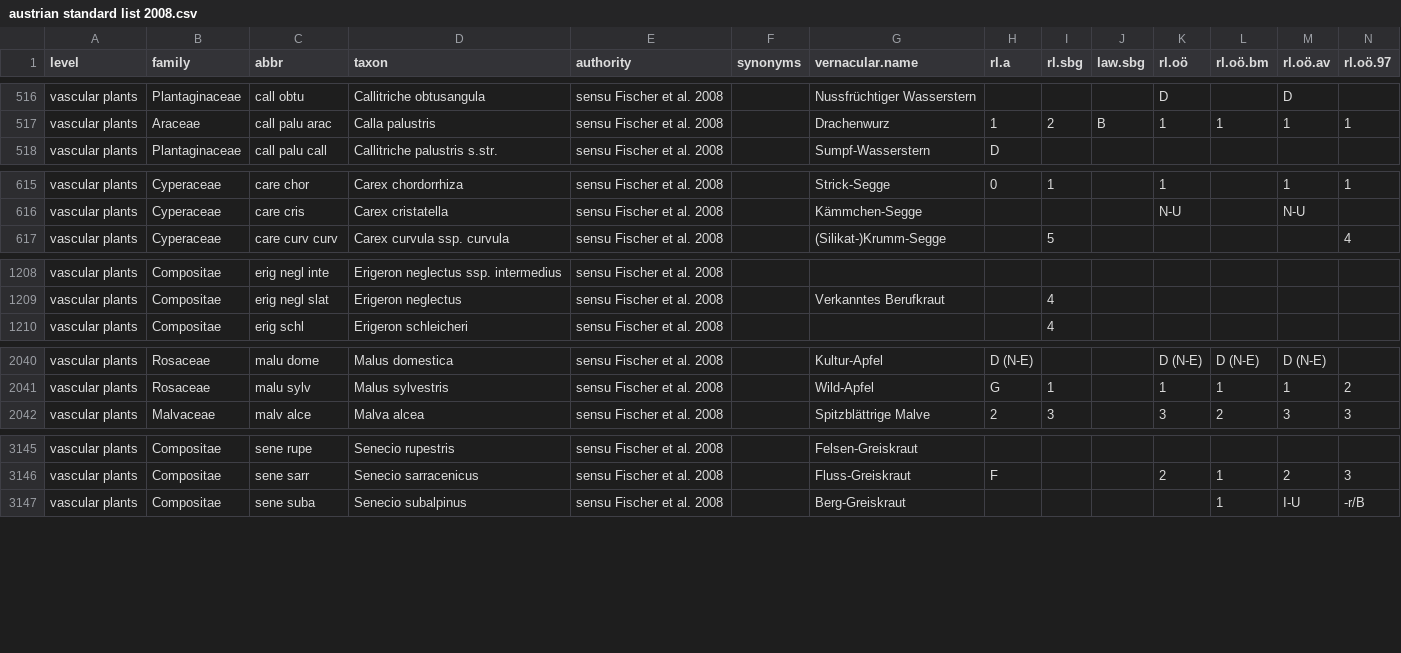
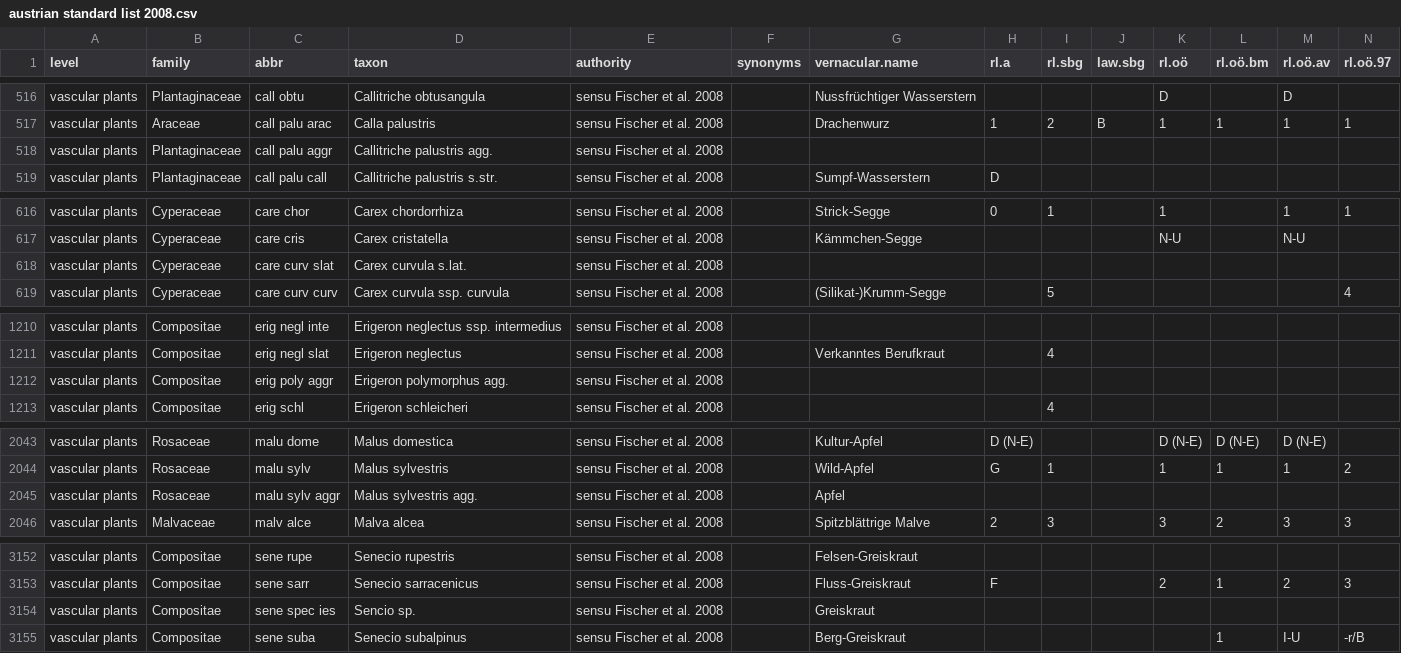
Before and after one commit to kardinal-eros/vegsoup-standards, a CSV file: austrian standard list 2008/austrian standard list 2008.csv, drawn as a sheet; only a part is shown, gaps mark what is left out; rows hold the shown columns only; the diff covers the shown part only; the diff names each change by its address in the sheet, - before the commit and + after, or states it on an @@ line.

Commit message:
added and corrected some taxa

```diff
--- a/austrian standard list 2008/austrian standard list 2008.csv
+++ b/austrian standard list 2008/austrian standard list 2008.csv
+row 518: vascular plants | Plantaginaceae | call palu aggr | Callitriche palustris agg. | sensu Fischer et al. 2008
+row 618: vascular plants | Cyperaceae | care curv slat | Carex curvula s.lat. | sensu Fischer et al. 2008
+row 1212: vascular plants | Compositae | erig poly aggr | Erigeron polymorphus agg. | sensu Fischer et al. 2008
+row 2045: vascular plants | Rosaceae | malu sylv aggr | Malus sylvestris agg. | sensu Fischer et al. 2008 |  | Apfel
+row 3154: vascular plants | Compositae | sene spec ies | Sencio sp. | sensu Fischer et al. 2008 |  | Greiskraut
```
Also changed, not shown: 5 added rows and 6 edited cells elsewhere in this file.
